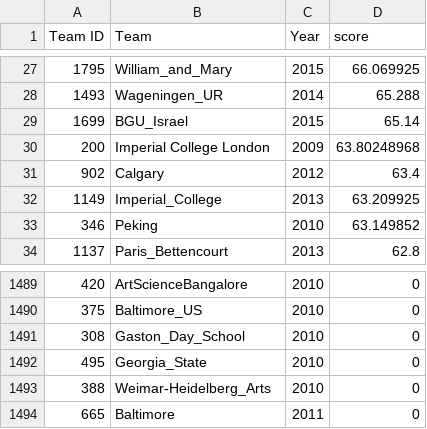
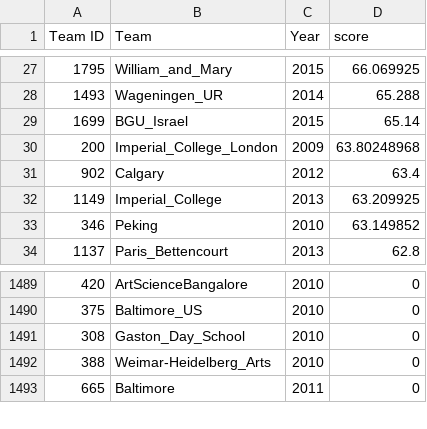
Before and after one commit to igemsoftware2017/SYSU-Software-2017, a CSV file: igem2017/sdin/tools/preload/works/project_score.csv, drawn as a sheet; only a part is shown, gaps mark what is left out; the diff covers the shown part only.

Commit message:
update team data and load api

```diff
--- a/igem2017/sdin/tools/preload/works/project_score.csv
+++ b/igem2017/sdin/tools/preload/works/project_score.csv
@@ -29,3 +29,3 @@ Team ID , Team  , Year,score
 1699,BGU_Israel,2015,65.14
-200,Imperial College London,2009,63.80248968
+200,Imperial_College_London,2009,63.80248968
 902,Calgary,2012,63.4
@@ -1491,3 +1491,2 @@ Team ID , Team  , Year,score
 308,Gaston_Day_School,2010,0
-495,Georgia_State,2010,0
 388,Weimar-Heidelberg_Arts,2010,0
```
Also changed, not shown: 23 removed rows elsewhere in this file, 15 other files.
